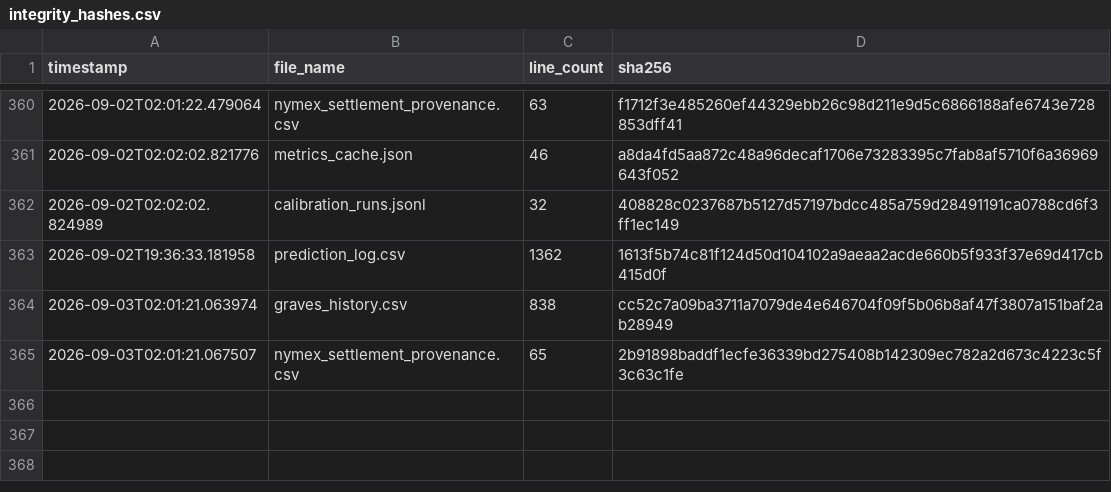
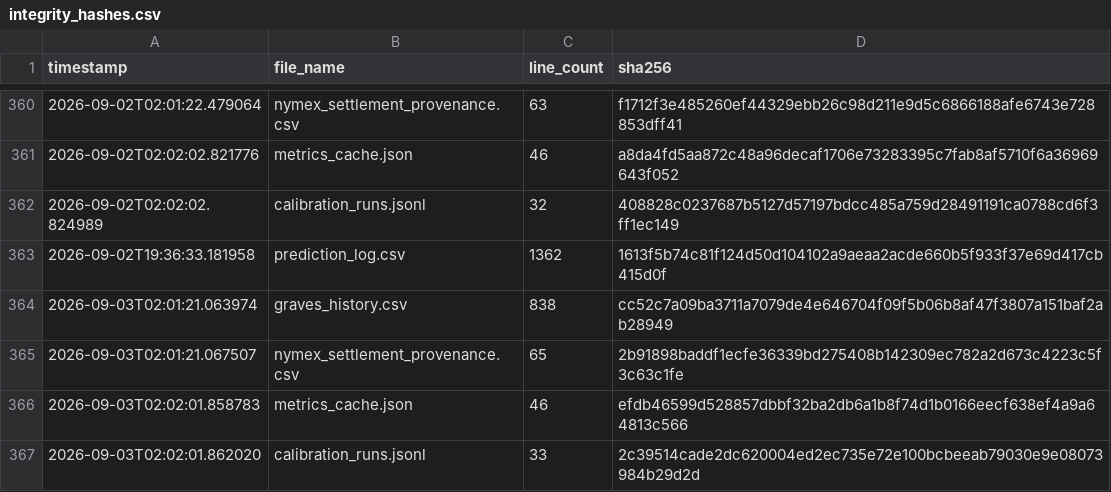
Before and after one commit to armaanmoosani/rbob-ho-fuel-tracker, a CSV file: data/integrity_hashes.csv, drawn as a sheet; only a part is shown, gaps mark what is left out.

```diff
--- a/data/integrity_hashes.csv
+++ b/data/integrity_hashes.csv
@@ -365 +365,3 @@ timestamp,file_name,line_count,sha256
 2026-09-03T02:01:21.067507,nymex_settlement_provenance.csv,65,2b91898baddf1ecfe36339bd275408b142309ec782a2d673c4223c5f3c63c1fe
+2026-09-03T02:02:01.858783,metrics_cache.json,46,efdb46599d528857dbbf32ba2db6a1b8f74d1b0166eecf638ef4a9a64813c566
+2026-09-03T02:02:01.862020,calibration_runs.jsonl,33,2c39514cade2dc620004ed2ec735e72e100bcbeeab79030e9e08073984b29d2d
```
Also changed, not shown: 2 other files.
